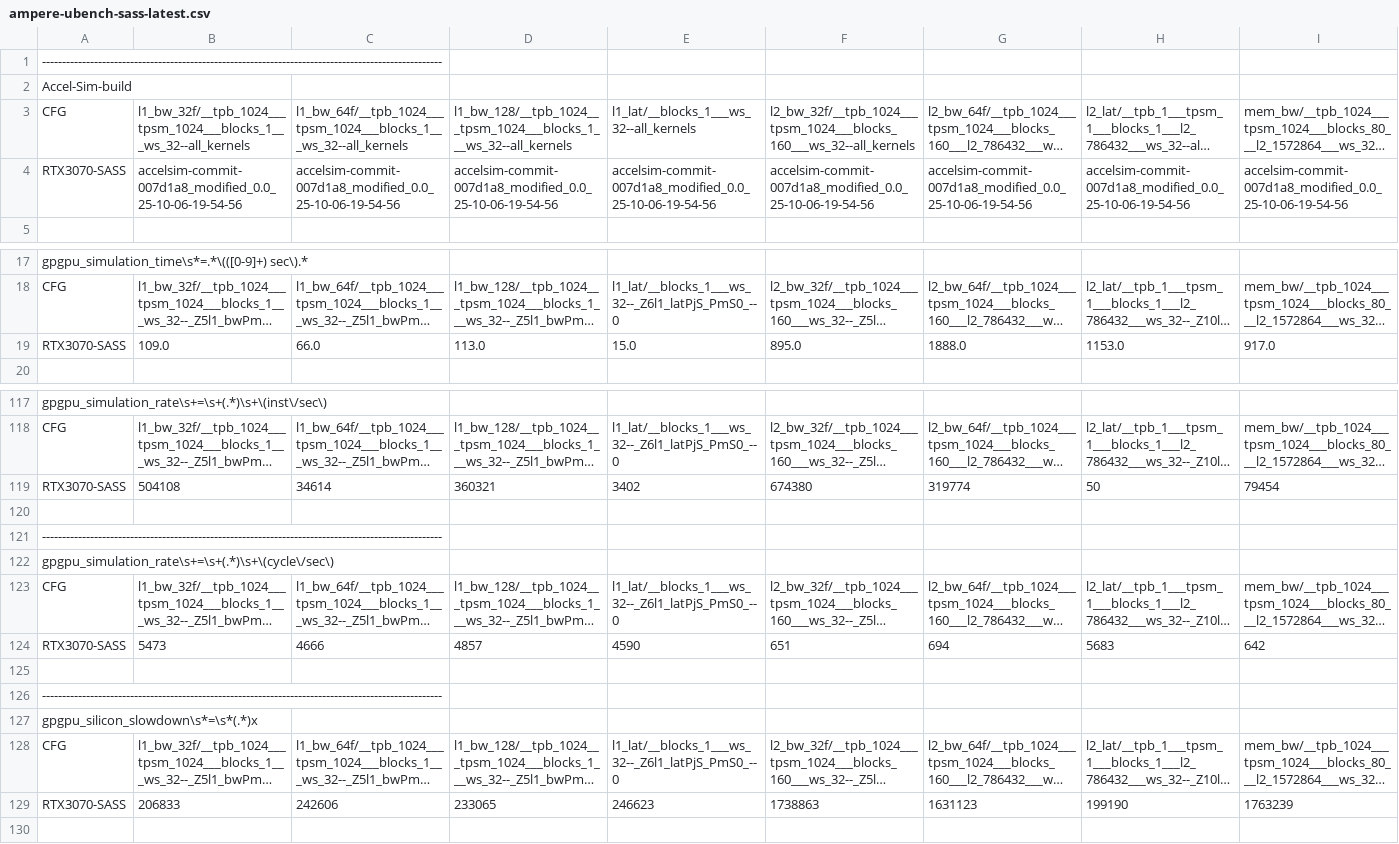
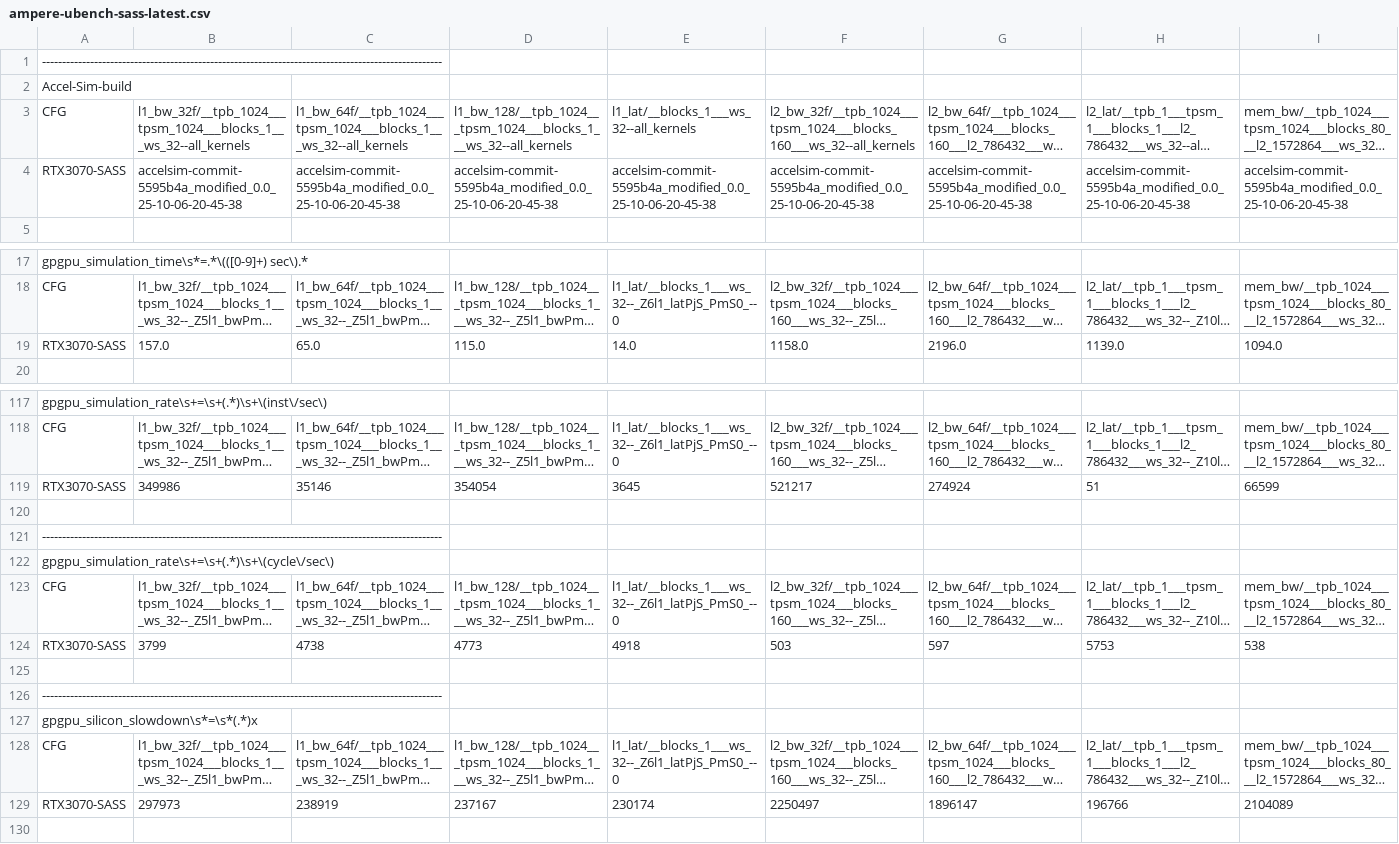
Before and after one commit to accel-sim/statistics-archive, a CSV file: ubench/ampere-ubench-sass-latest.csv, drawn as a sheet; only a part is shown, gaps mark what is left out; long unchanged cells end in …; removed rows and columns are numbered as before the commit, all else as after; rows hold the shown columns only; the diff covers the shown part only; the diff names each change by its address in the sheet, - before the commit and + after, or states it on an @@ line.

```diff
--- a/ubench/ampere-ubench-sass-latest.csv
+++ b/ubench/ampere-ubench-sass-latest.csv
-B4: accelsim-commit-007d1a8_modified_0.0_25-10-06-19-54-56
+B4: accelsim-commit-5595b4a_modified_0.0_25-10-06-20-45-38
-C4: accelsim-commit-007d1a8_modified_0.0_25-10-06-19-54-56
+C4: accelsim-commit-5595b4a_modified_0.0_25-10-06-20-45-38
-D4: accelsim-commit-007d1a8_modified_0.0_25-10-06-19-54-56
+D4: accelsim-commit-5595b4a_modified_0.0_25-10-06-20-45-38
-E4: accelsim-commit-007d1a8_modified_0.0_25-10-06-19-54-56
+E4: accelsim-commit-5595b4a_modified_0.0_25-10-06-20-45-38
-F4: accelsim-commit-007d1a8_modified_0.0_25-10-06-19-54-56
+F4: accelsim-commit-5595b4a_modified_0.0_25-10-06-20-45-38
-G4: accelsim-commit-007d1a8_modified_0.0_25-10-06-19-54-56
+G4: accelsim-commit-5595b4a_modified_0.0_25-10-06-20-45-38
-H4: accelsim-commit-007d1a8_modified_0.0_25-10-06-19-54-56
+H4: accelsim-commit-5595b4a_modified_0.0_25-10-06-20-45-38
-I4: accelsim-commit-007d1a8_modified_0.0_25-10-06-19-54-56
+I4: accelsim-commit-5595b4a_modified_0.0_25-10-06-20-45-38
-row 19: RTX3070-SASS | 109.0 | 66.0 | 113.0 | 15.0 | 895.0 | 1888.0 | 1153.0 | 917.0
+row 19: RTX3070-SASS | 157.0 | 65.0 | 115.0 | 14.0 | 1158.0 | 2196.0 | 1139.0 | 1094.0
-row 119: RTX3070-SASS | 504108 | 34614 | 360321 | 3402 | 674380 | 319774 | 50 | 79454
+row 119: RTX3070-SASS | 349986 | 35146 | 354054 | 3645 | 521217 | 274924 | 51 | 66599
-row 124: RTX3070-SASS | 5473 | 4666 | 4857 | 4590 | 651 | 694 | 5683 | 642
+row 124: RTX3070-SASS | 3799 | 4738 | 4773 | 4918 | 503 | 597 | 5753 | 538
-row 129: RTX3070-SASS | 206833 | 242606 | 233065 | 246623 | 1738863 | 1631123 | 199190 | 1763239
+row 129: RTX3070-SASS | 297973 | 238919 | 237167 | 230174 | 2250497 | 1896147 | 196766 | 2104089
```
Also changed, not shown: 9 edited cells elsewhere in this file, ubench/ampere-a100-ubench-sass-latest.csv, ubench/ampere-a100-ubench-sass.csv, 7 other files.
